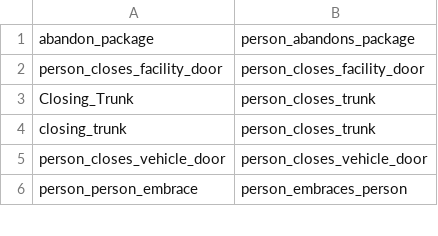
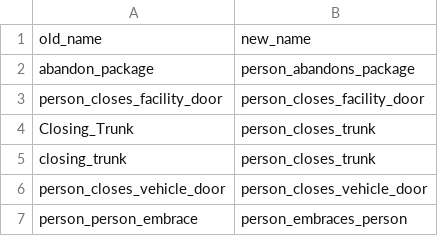
Before and after one commit to KeivanShariatmadar/meva-data, a CSV file: documents/activity-name-mapping.csv, drawn as a sheet; only a part is shown; the diff names each change by its address in the sheet, - before the commit and + after, or states it on an @@ line.

Commit message:
replace comma-space with comma; add column headers to mapping CSV

```diff
--- a/documents/activity-name-mapping.csv
+++ b/documents/activity-name-mapping.csv
+row 1: old_name | new_name
```
